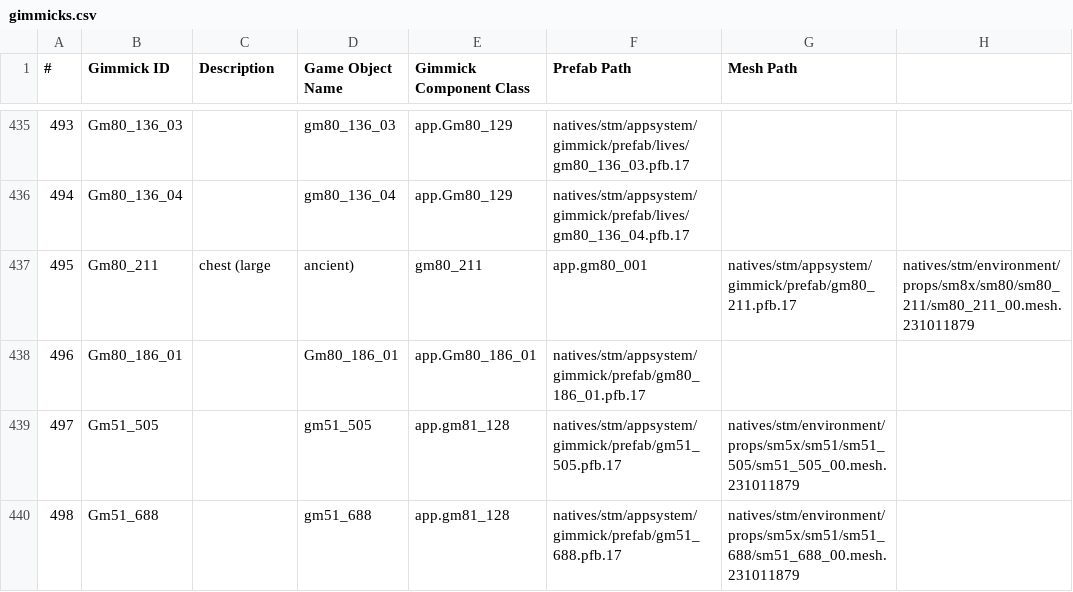
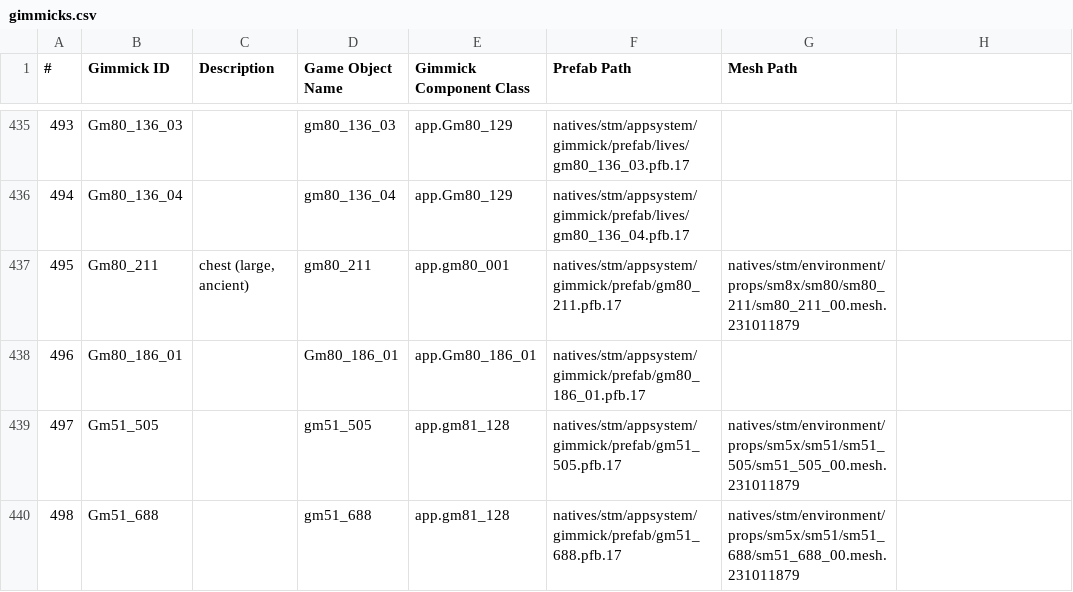
Before and after one commit to gibbed/DD2-REFramework-Scripts, a CSV file: docs/gimmicks.csv, drawn as a sheet; only a part is shown, gaps mark what is left out.

Commit message:
Update gimmicks doc.

```diff
--- a/docs/gimmicks.csv
+++ b/docs/gimmicks.csv
@@ -436,3 +436,3 @@
 494,Gm80_136_04,,gm80_136_04,app.Gm80_129,natives/stm/appsystem/gimmick/prefab/lives/gm80_136_04.pfb.17,
-495,Gm80_211,chest (large, ancient),gm80_211,app.gm80_001,natives/stm/appsystem/gimmick/prefab/gm80_211.pfb.17,natives/stm/environment/props/sm8x/sm80/sm80_211/sm80_211_00.mesh.231011879
+495,Gm80_211,"chest (large, ancient)",gm80_211,app.gm80_001,natives/stm/appsystem/gimmick/prefab/gm80_211.pfb.17,natives/stm/environment/props/sm8x/sm80/sm80_211/sm80_211_00.mesh.231011879
 496,Gm80_186_01,,Gm80_186_01,app.Gm80_186_01,natives/stm/appsystem/gimmick/prefab/gm80_186_01.pfb.17,
```
